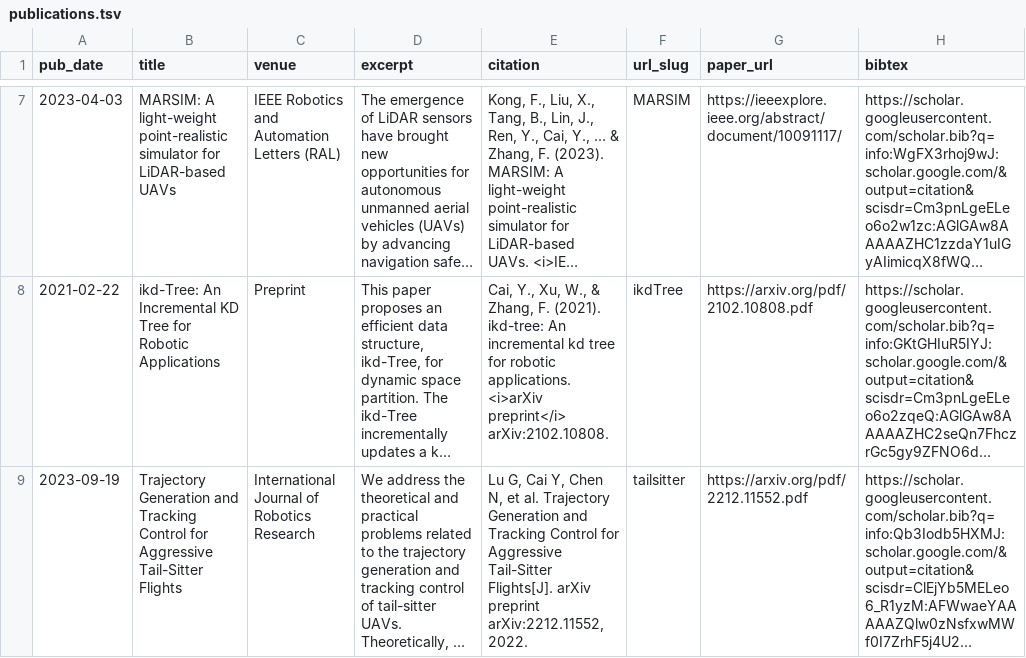
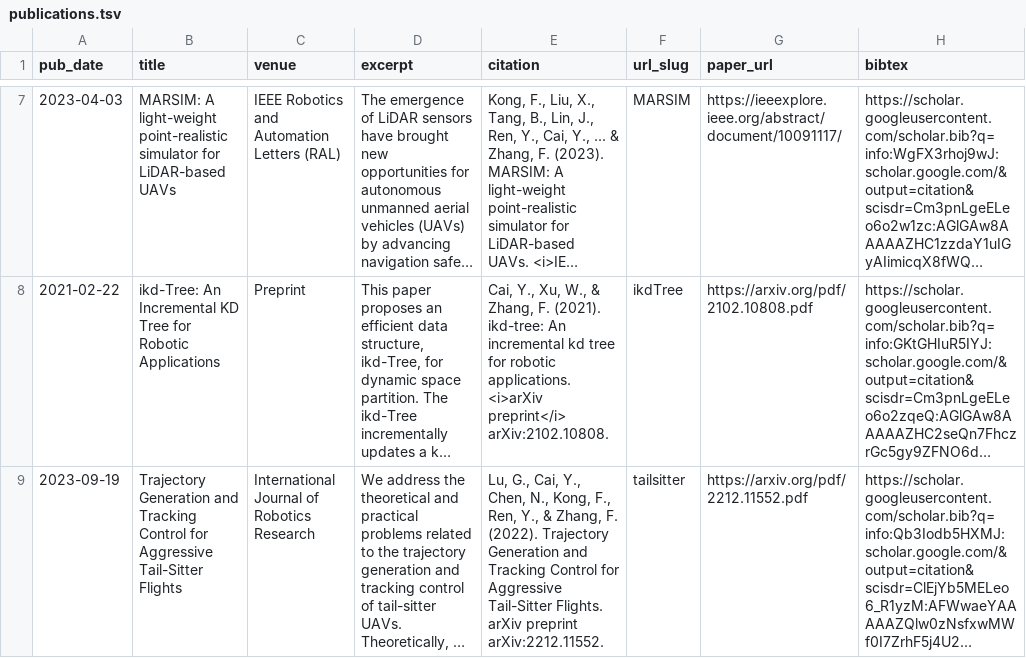
Before and after one commit to Ecstasy-EC/Ecstasy-EC.github.io, a TSV file: markdown_generator/publications.tsv, drawn as a sheet; only a part is shown, gaps mark what is left out; long unchanged cells end in …; the diff covers the shown part only; the diff names each change by its address in the sheet, - before the commit and + after, or states it on an @@ line.

```diff
--- a/markdown_generator/publications.tsv
+++ b/markdown_generator/publications.tsv
-E9 (citation): Lu G, Cai Y, Chen N, et al. Trajectory Generation and Tracking Control for Aggressive Tail-Sitter Flights[J]. arXiv preprint arXiv:2212.11552, 2022.
+E9 (citation): Lu, G., Cai, Y., Chen, N., Kong, F., Ren, Y., & Zhang, F. (2022). Trajectory Generation and Tracking Control for Aggressive Tail-Sitter Flights. arXiv preprint arXiv:2212.11552.
```
Also changed, not shown: 1 added row elsewhere in this file, 3 other files.
